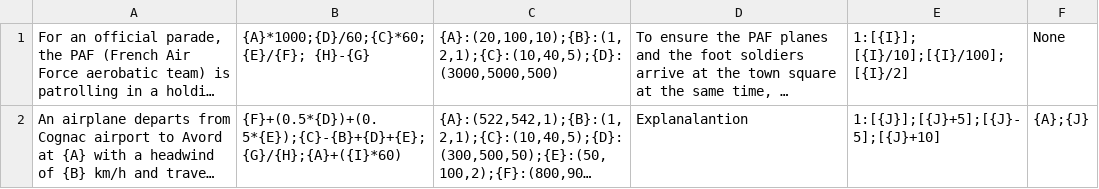
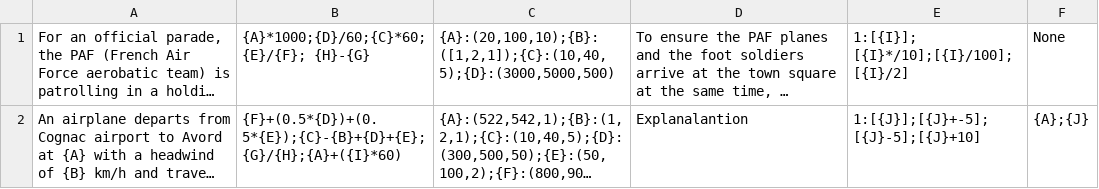
Before and after one commit to kerem-h/Math_Test, a CSV file: Assets/_Project/Database/Database-1.csv, drawn as a sheet; long unchanged cells end in …; the diff names each change by its address in the sheet, - before the commit and + after, or states it on an @@ line.

Commit message:
Asked Changes on list parameter value selection and answer random operation selection

```diff
--- a/Assets/_Project/Database/Database-1.csv
+++ b/Assets/_Project/Database/Database-1.csv
-C1: {A}:(20,100,10);{B}:(1,2,1);{C}:(10,40,5);{D}:(3000,5000,500)
+C1: {A}:(20,100,10);{B}:([1,2,1]);{C}:(10,40,5);{D}:(3000,5000,500)
-E1: 1:[{I}]; [{I}/10];[{I}/100];[{I}/2]
+E1: 1:[{I}]; [{I}*/10];[{I}/100];[{I}/2]
-E2: 1:[{J}];[{J}+5];[{J}-5];[{J}+10]
+E2: 1:[{J}];[{J}+-5];[{J}-5];[{J}+10]
```
Also changed, not shown: 5 other files.
